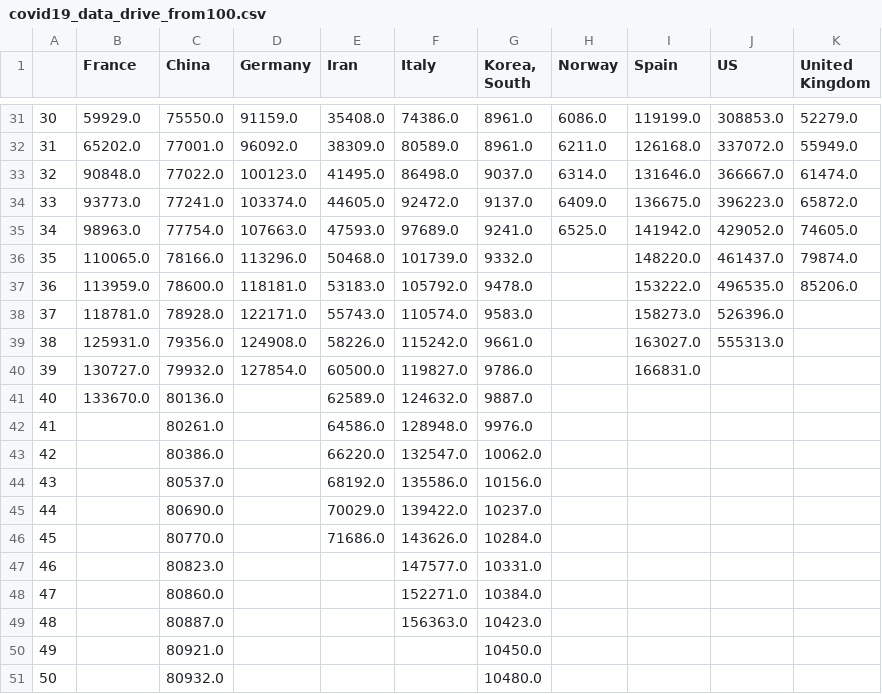
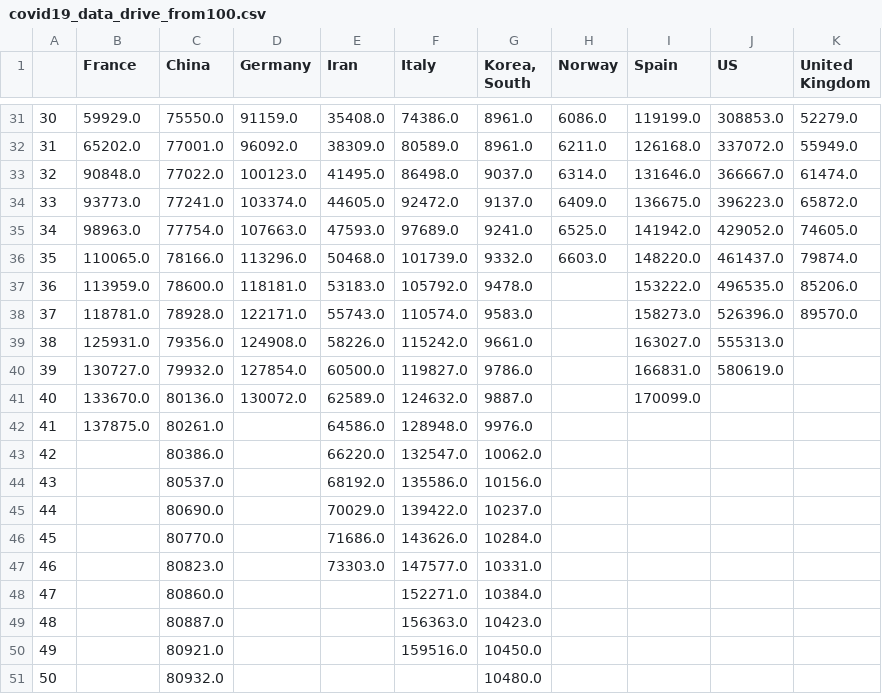
Before and after one commit to akakicreations/covid19-project, a CSV file: covid19_data_drive_from100.csv, drawn as a sheet; only a part is shown, gaps mark what is left out.

```diff
--- a/covid19_data_drive_from100.csv
+++ b/covid19_data_drive_from100.csv
@@ -35,9 +35,9 @@
 34;98963.0;77754.0;107663.0;47593.0;97689.0;9241.0;6525.0;141942.0;429052.0;74605.0
-35;110065.0;78166.0;113296.0;50468.0;101739.0;9332.0;;148220.0;461437.0;79874.0
+35;110065.0;78166.0;113296.0;50468.0;101739.0;9332.0;6603.0;148220.0;461437.0;79874.0
 36;113959.0;78600.0;118181.0;53183.0;105792.0;9478.0;;153222.0;496535.0;85206.0
-37;118781.0;78928.0;122171.0;55743.0;110574.0;9583.0;;158273.0;526396.0;
+37;118781.0;78928.0;122171.0;55743.0;110574.0;9583.0;;158273.0;526396.0;89570.0
 38;125931.0;79356.0;124908.0;58226.0;115242.0;9661.0;;163027.0;555313.0;
-39;130727.0;79932.0;127854.0;60500.0;119827.0;9786.0;;166831.0;;
-40;133670.0;80136.0;;62589.0;124632.0;9887.0;;;;
-41;;80261.0;;64586.0;128948.0;9976.0;;;;
+39;130727.0;79932.0;127854.0;60500.0;119827.0;9786.0;;166831.0;580619.0;
+40;133670.0;80136.0;130072.0;62589.0;124632.0;9887.0;;170099.0;;
+41;137875.0;80261.0;;64586.0;128948.0;9976.0;;;;
 42;;80386.0;;66220.0;132547.0;10062.0;;;;
@@ -46,6 +46,6 @@
 45;;80770.0;;71686.0;143626.0;10284.0;;;;
-46;;80823.0;;;147577.0;10331.0;;;;
+46;;80823.0;;73303.0;147577.0;10331.0;;;;
 47;;80860.0;;;152271.0;10384.0;;;;
 48;;80887.0;;;156363.0;10423.0;;;;
-49;;80921.0;;;;10450.0;;;;
+49;;80921.0;;;159516.0;10450.0;;;;
 50;;80932.0;;;;10480.0;;;;
```
Also changed, not shown: covid19_data_drive_days.csv, covid19_spain_ccaa_evolution2.csv, 21 other files.
